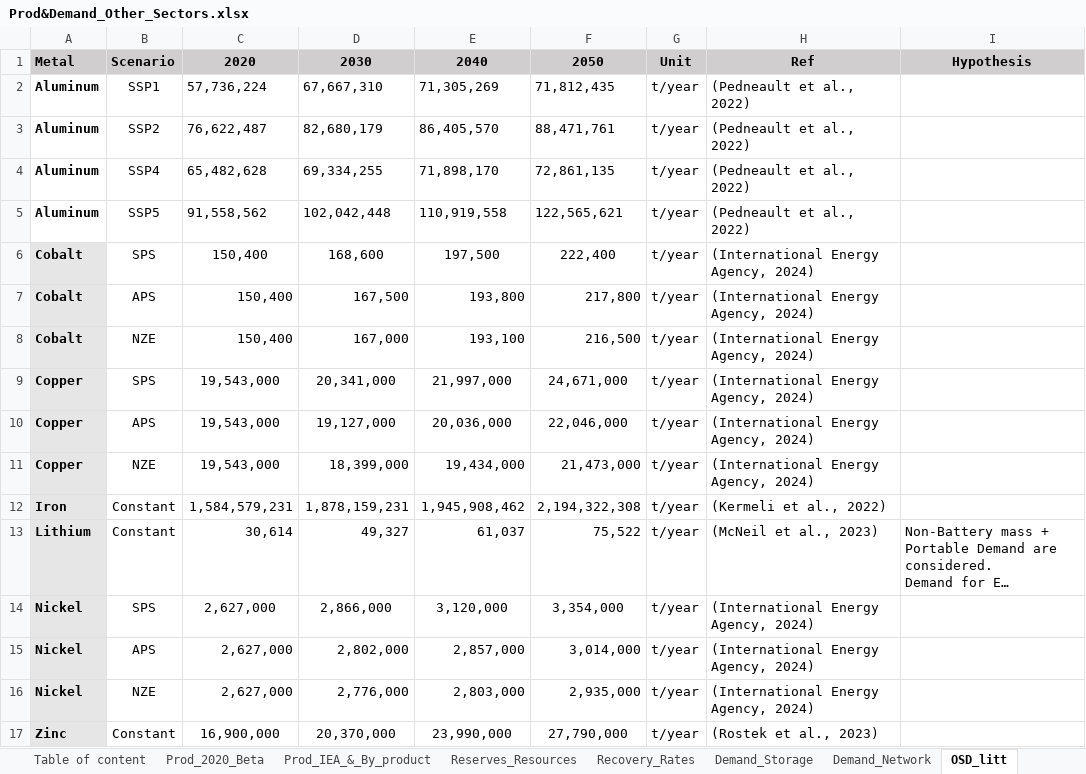
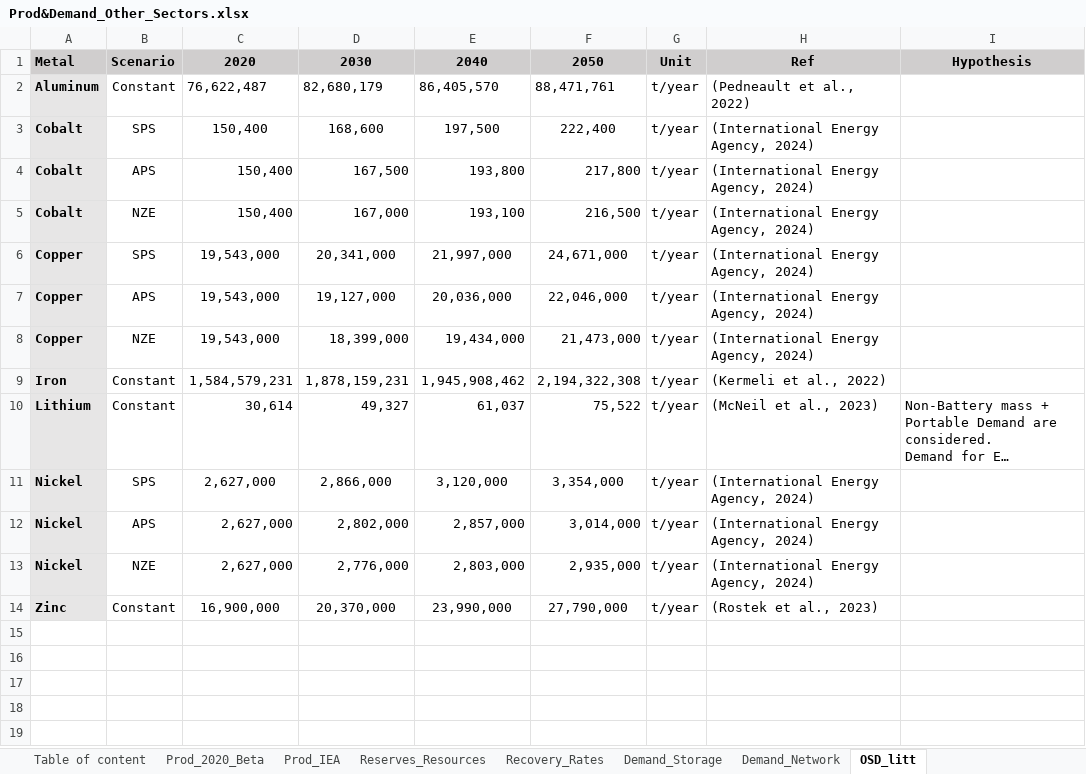
Before and after one commit to Pelotte/iam-metal-demand-optimizer, an Excel workbook: Data/Prod&Demand_Other_Sectors.xlsx, sheet OSD_litt, drawn as a sheet; long unchanged cells end in …; values as stored, in another font and other column widths than the file's, no borders; removed rows and columns are numbered as before the commit, all else as after; the diff names each change by its address in the sheet, - before the commit and + after, or states it on an @@ line.

```diff
--- a/Data/Prod&Demand_Other_Sectors.xlsx (sheet OSD_litt)
+++ b/Data/Prod&Demand_Other_Sectors.xlsx (sheet OSD_litt)
-sheet tab: Prod_IEA_&_By_product
+sheet tab: Prod_IEA
-row 2: Aluminum | SSP1 | 57,736,224 | 67,667,310 | 71,305,269 | 71,812,435 | t/year | (Pedneault et al., 2022)
-A2 fill: none
+A2 fill: #E7E6E6
-B2: SSP2
+B2: Constant
-row 4: Aluminum | SSP4 | 65,482,628 | 69,334,255 | 71,898,170 | 72,861,135 | t/year | (Pedneault et al., 2022)
-row 5: Aluminum | SSP5 | 91,558,562 | 102,042,448 | 110,919,558 | 122,565,621 | t/year | (Pedneault et al., 2022)
```
Also changed, not shown: sheet Prod_IEA, sheet Demand_Network, sheet Recovery_Rates, sheet Ref&Hp, sheet Prod_2020_Beta, sheet Reserves_Resources, Data/EV_MI_MS_Recycling.xlsx, Data/PowerCap_MI_MS_CF.xlsx, 2 other files.
